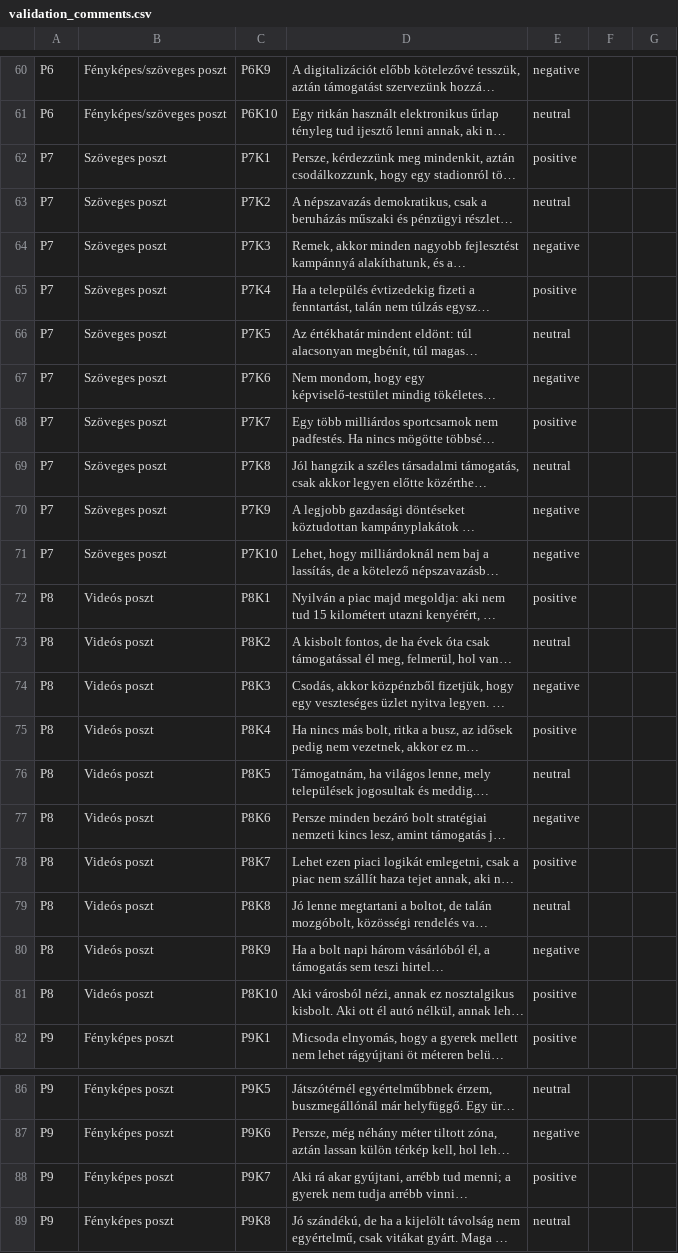
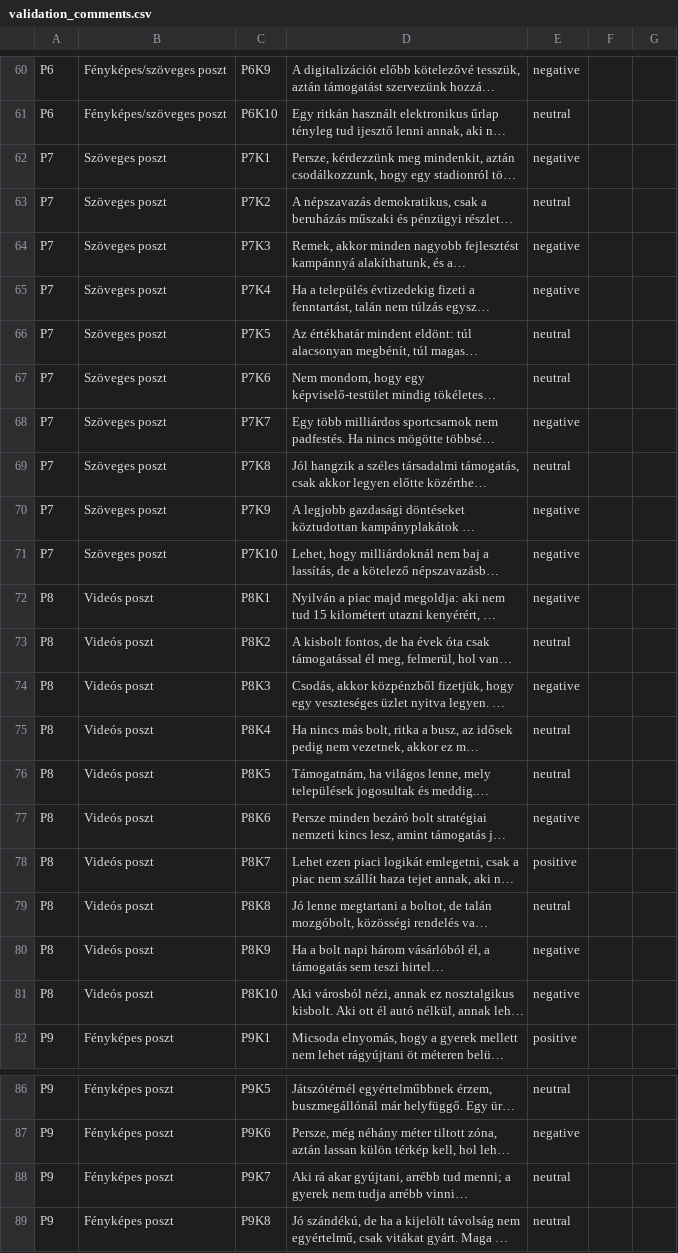
Before and after one commit to balintmolnar21/Szakdolgozat_Moln-r-B-lint, a CSV file: data/validation/validation_comments.csv, drawn as a sheet; only a part is shown, gaps mark what is left out; long unchanged cells end in …; the diff covers the shown part only; the diff names each change by its address in the sheet, - before the commit and + after, or states it on an @@ line.

```diff
--- a/data/validation/validation_comments.csv
+++ b/data/validation/validation_comments.csv
-E62: positive
+E62: negative
-E65: positive
+E65: negative
-E67: negative
+E67: neutral
-E68: positive
+E68: negative
-E72: positive
+E72: negative
-E75: positive
+E75: neutral
-E81: positive
+E81: negative
-E88: positive
+E88: neutral
```
Also changed, not shown: 26 edited cells elsewhere in this file, 32 other files.
